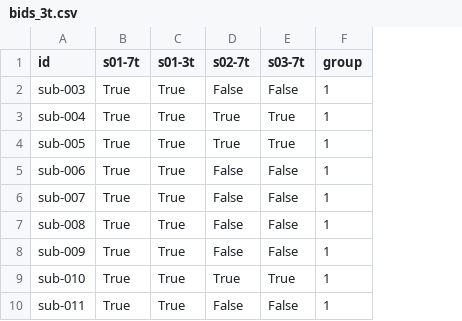
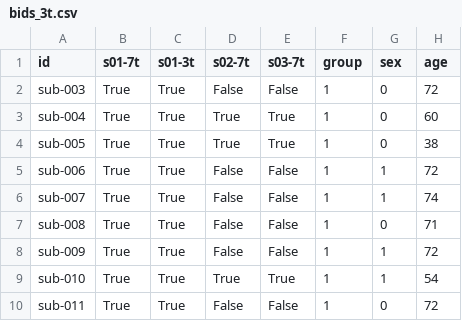
Before and after one commit to alexCortinaU/parkinson_classification, a CSV file: bids_3t.csv, drawn as a sheet; only a part is shown; the diff names each change by its address in the sheet, - before the commit and + after, or states it on an @@ line.

Commit message:
update dataset for patches

```diff
--- a/bids_3t.csv
+++ b/bids_3t.csv
+column G (sex), rows 2-10: 0 | 0 | 0 | 1 | 1 | 0 | 1 | 1 | 0
+column H (age), rows 2-10: 72 | 60 | 38 | 72 | 74 | 71 | 72 | 54 | 72
```
Also changed, not shown: 8 other files.
